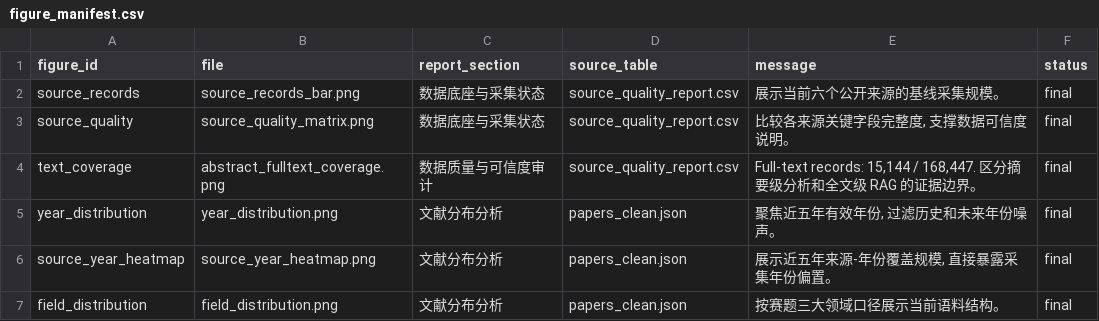
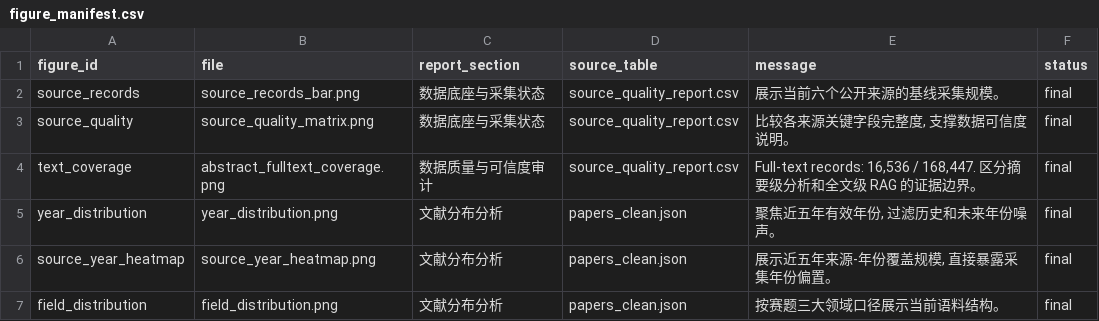
Before and after one commit to Timcai06/SciScope, a CSV file: output/assets/sciscope_data_report/figure_manifest.csv, drawn as a sheet; only a part is shown.

```diff
--- a/output/assets/sciscope_data_report/figure_manifest.csv
+++ b/output/assets/sciscope_data_report/figure_manifest.csv
@@ -3,3 +3,3 @@ source_records,source_records_bar.png,数据底座与采集状态,source_quality
 source_quality,source_quality_matrix.png,数据底座与采集状态,source_quality_report.csv,"比较各来源关键字段完整度, 支撑数据可信度说明。",final
-text_coverage,abstract_fulltext_coverage.png,数据质量与可信度审计,source_quality_report.csv,"Full-text records: 15,144 / 168,447. 区分摘要级分析和全文级 RAG 的证据边界。",final
+text_coverage,abstract_fulltext_coverage.png,数据质量与可信度审计,source_quality_report.csv,"Full-text records: 16,536 / 168,447. 区分摘要级分析和全文级 RAG 的证据边界。",final
 year_distribution,year_distribution.png,文献分布分析,papers_clean.json,"聚焦近五年有效年份, 过滤历史和未来年份噪声。",final
```
Also changed, not shown: 12 other files.
